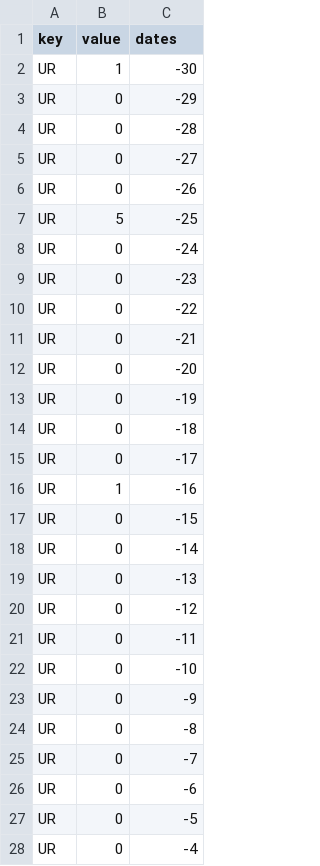
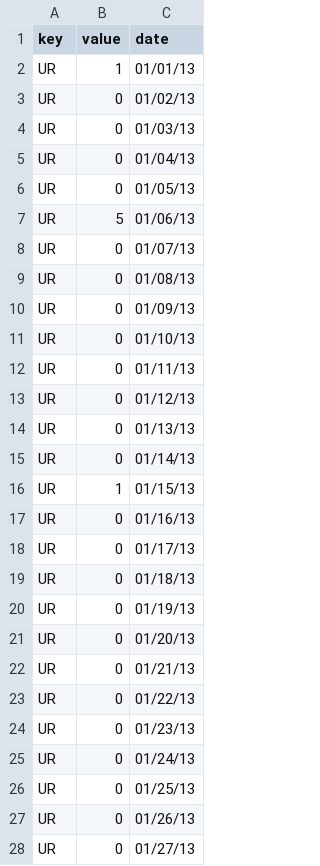
Before and after one commit to oliver-backes/our-website, a CSV file: vis1/data.csv, drawn as a sheet; only a part is shown; the diff covers the shown part only.

Commit message:
add functioning data

```diff
--- a/vis1/data.csv
+++ b/vis1/data.csv
@@ -1,28 +1,28 @@
-key,value,dates
-UR,1,-30
-UR,0,-29
-UR,0,-28
-UR,0,-27
-UR,0,-26
-UR,5,-25
-UR,0,-24
-UR,0,-23
-UR,0,-22
-UR,0,-21
-UR,0,-20
-UR,0,-19
-UR,0,-18
-UR,0,-17
-UR,1,-16
-UR,0,-15
-UR,0,-14
-UR,0,-13
-UR,0,-12
-UR,0,-11
-UR,0,-10
-UR,0,-9
-UR,0,-8
-UR,0,-7
-UR,0,-6
-UR,0,-5
-UR,0,-4
+key,value,date
+UR,1,01/01/13
+UR,0,01/02/13
+UR,0,01/03/13
+UR,0,01/04/13
+UR,0,01/05/13
+UR,5,01/06/13
+UR,0,01/07/13
+UR,0,01/08/13
+UR,0,01/09/13
+UR,0,01/10/13
+UR,0,01/11/13
+UR,0,01/12/13
+UR,0,01/13/13
+UR,0,01/14/13
+UR,1,01/15/13
+UR,0,01/16/13
+UR,0,01/17/13
+UR,0,01/18/13
+UR,0,01/19/13
+UR,0,01/20/13
+UR,0,01/21/13
+UR,0,01/22/13
+UR,0,01/23/13
+UR,0,01/24/13
+UR,0,01/25/13
+UR,0,01/26/13
+UR,0,01/27/13
```
Also changed, not shown: 156 edited cells elsewhere in this file, 1 other file.
